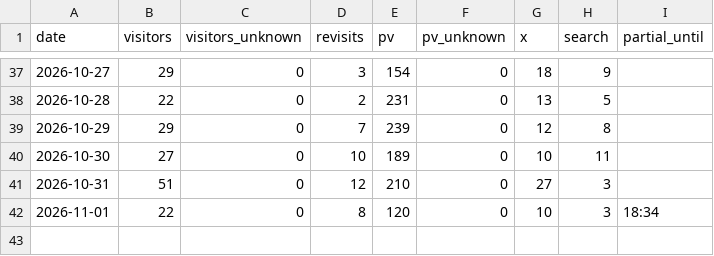
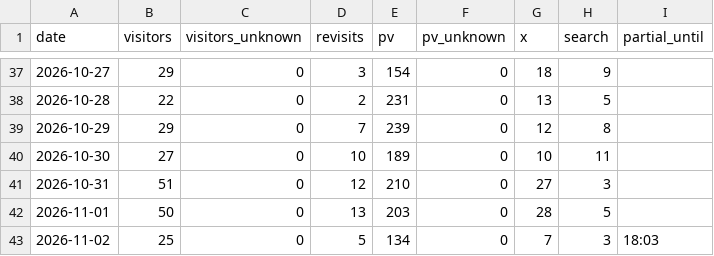
Before and after one commit to yyama694/clash-royale-api, a CSV file: .claude/skills/access-check/history/daily.csv, drawn as a sheet; only a part is shown, gaps mark what is left out.

```diff
--- a/.claude/skills/access-check/history/daily.csv
+++ b/.claude/skills/access-check/history/daily.csv
@@ -41,2 +41,3 @@ date,visitors,visitors_unknown,revisits,pv,pv_unknown,x,search,partial_until
 2026-10-31,51,0,12,210,0,27,3
-2026-11-01,22,0,8,120,0,10,3,18:34
+2026-11-01,50,0,13,203,0,28,5
+2026-11-02,25,0,5,134,0,7,3,18:03
```
